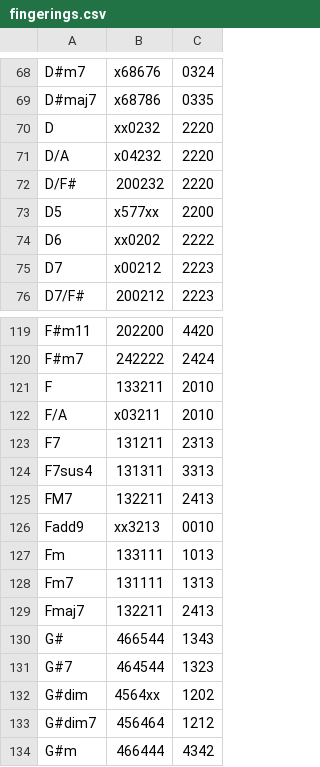
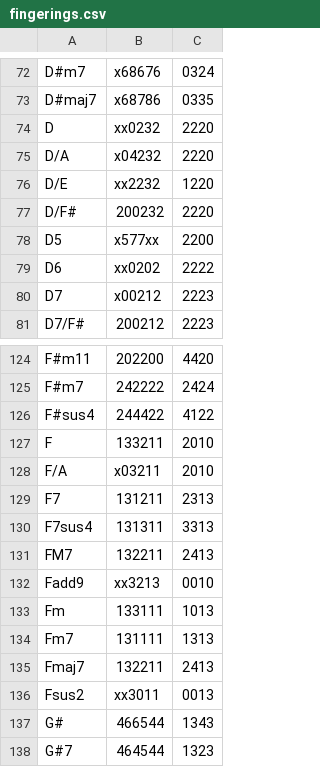
Before and after one commit to spilth/chord_diagrams, a CSV file: lib/chord_diagrams/fingerings.csv, drawn as a sheet; only a part is shown, gaps mark what is left out; the shorter side is filled out with more unchanged rows; the diff covers the shown part only; the diff names each change by its address in the sheet, - before the commit and + after, or states it on an @@ line.

```diff
--- a/lib/chord_diagrams/fingerings.csv
+++ b/lib/chord_diagrams/fingerings.csv
+row 76: D/E | xx2232 | 1220
+row 126: F#sus4 | 244422 | 4122
+row 136: Fsus2 | xx3011 | 0013
```
Also changed, not shown: 7 added rows and 1 removed row elsewhere in this file, 1 other file.
